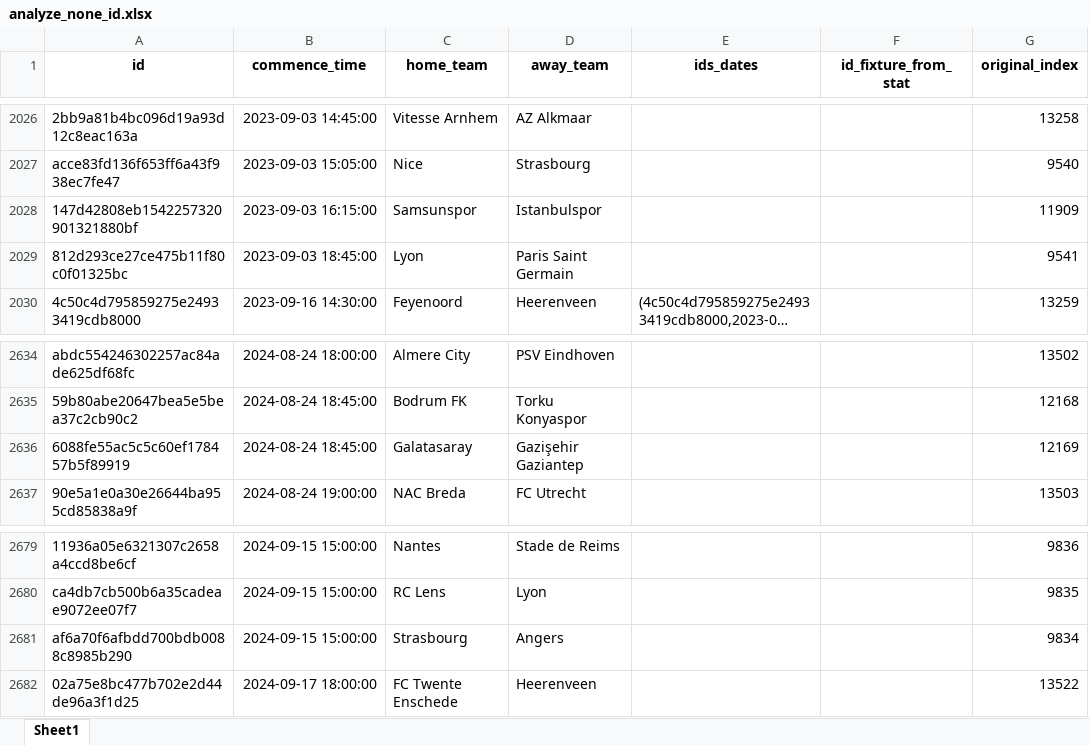
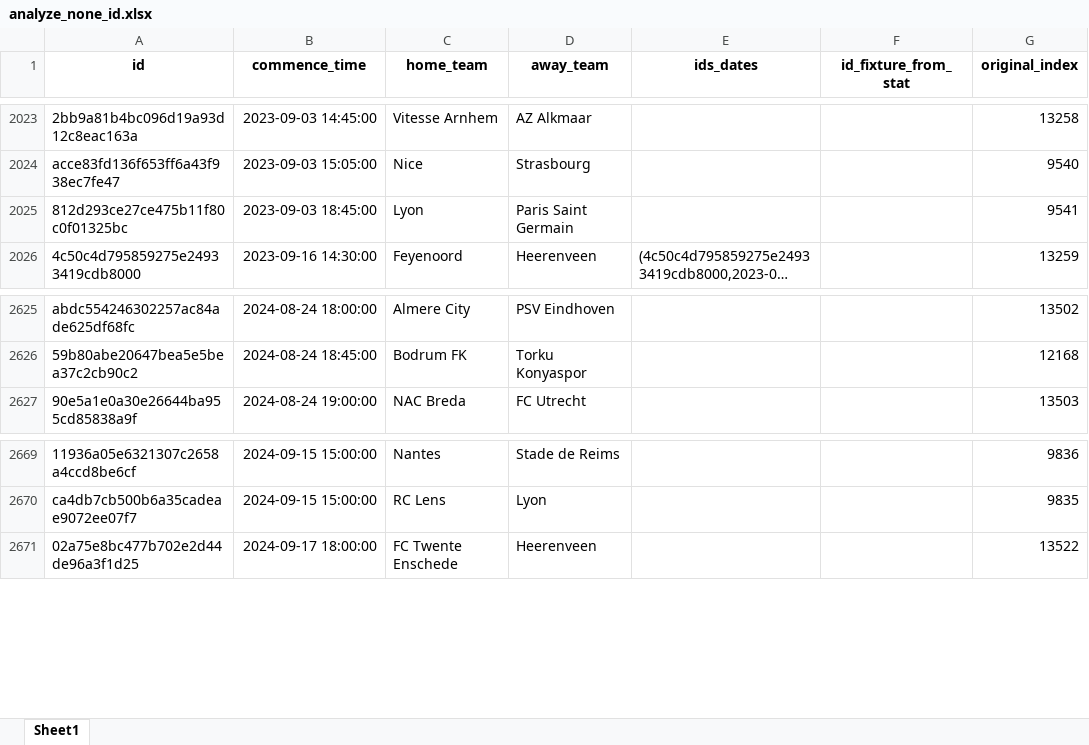
Before and after one commit to romy1992/ia_predict_soccer, an Excel workbook: src/service_ia/dataset/analyze_none_id.xlsx, sheet Sheet1, drawn as a sheet; only a part is shown, gaps mark what is left out; long unchanged cells end in …; values as stored, in another font and other column widths than the file's, no borders; the diff covers the shown part only; the diff names each change by its address in the sheet, - before the commit and + after, or states it on an @@ line.

```diff
--- a/src/service_ia/dataset/analyze_none_id.xlsx (sheet Sheet1)
+++ b/src/service_ia/dataset/analyze_none_id.xlsx (sheet Sheet1)
-row 2028: 147d42808eb1542257320901321880bf | 2023-09-03 16:15:00 | Samsunspor | Istanbulspor |  |  | 11909
-row 2636: 6088fe55ac5c5c60ef178457b5f89919 | 2024-08-24 18:45:00 | Galatasaray | Gazişehir Gaziantep |  |  | 12169
-row 2681: af6a70f6afbdd700bdb0088c8985b290 | 2024-09-15 15:00:00 | Strasbourg | Angers |  |  | 9834
```
Also changed, not shown: 8 removed rows elsewhere in this sheet, 3 other files.
